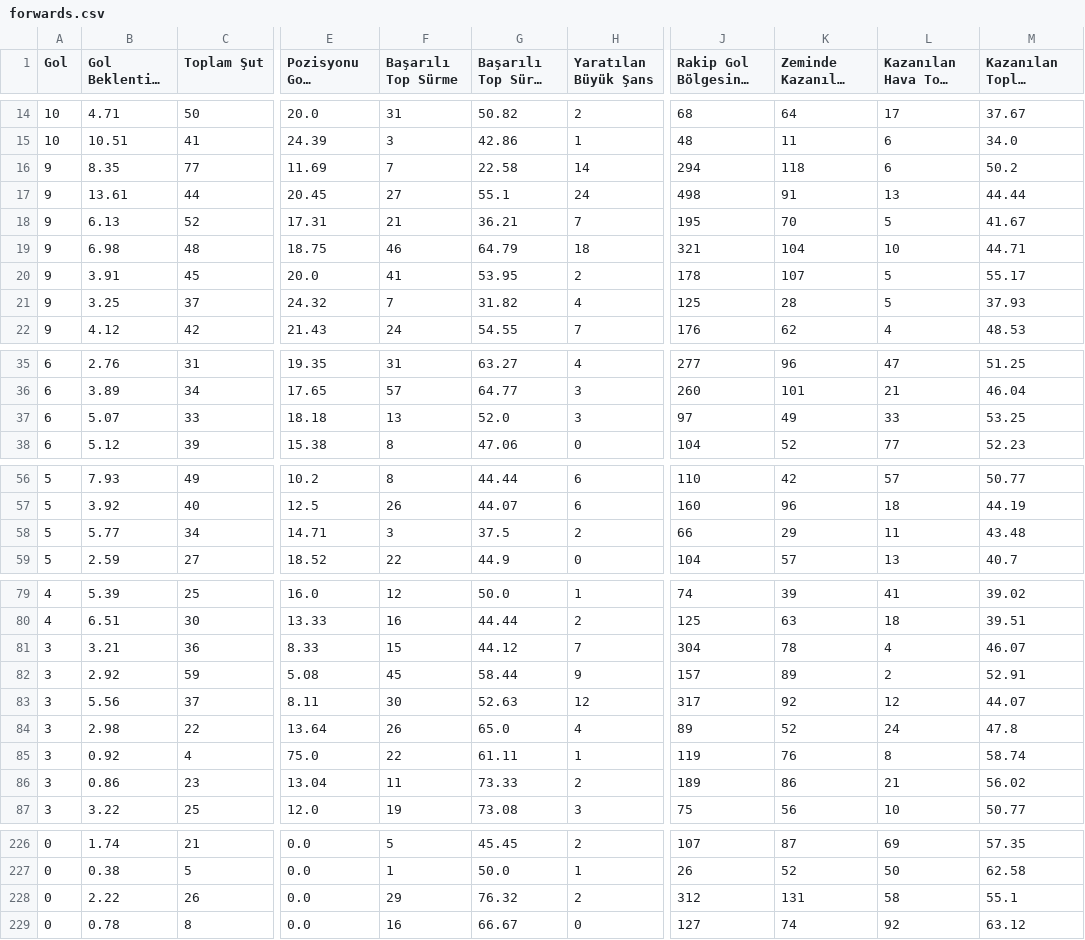
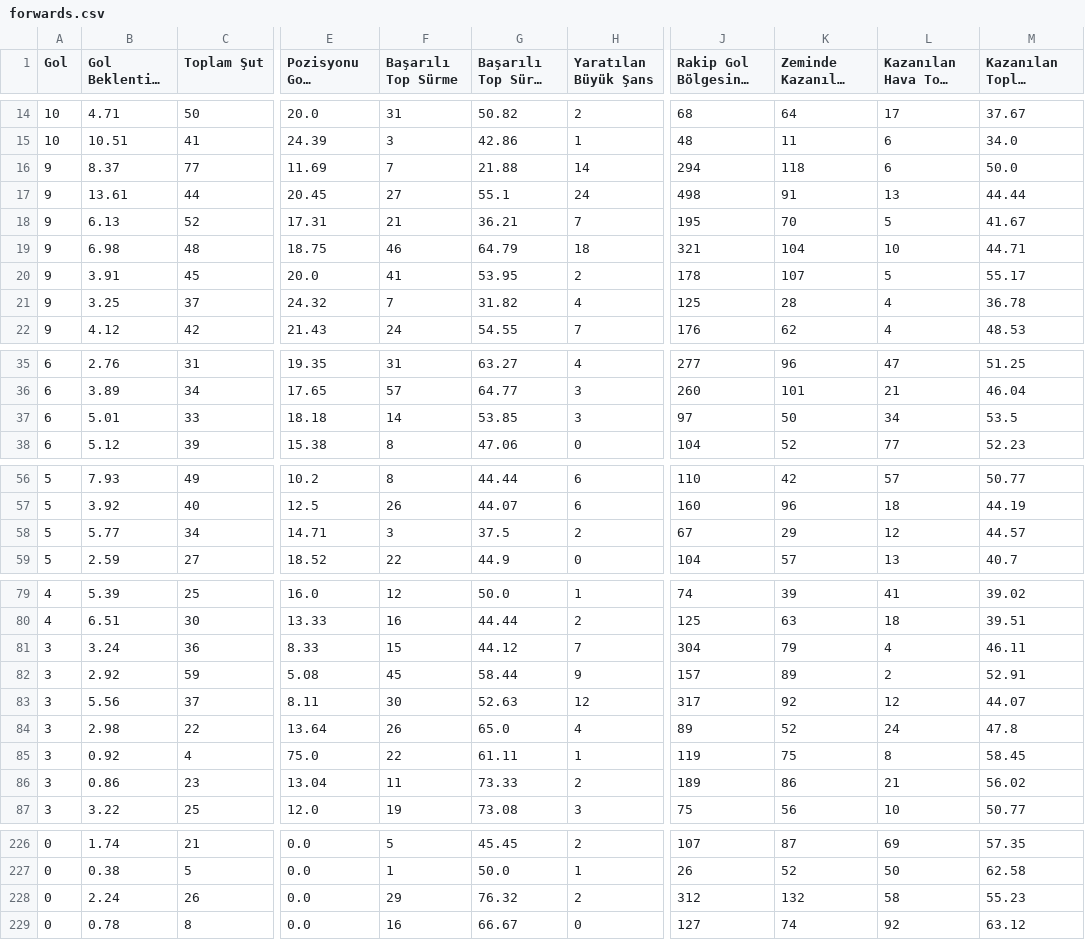
Before and after one commit to scatterradarcsv/csv_scatter_radar_total_noPos, a CSV file: forwards.csv, drawn as a sheet; only a part is shown, gaps mark what is left out; long unchanged cells end in …; the diff covers the shown part only; the diff names each change by its address in the sheet, - before the commit and + after, or states it on an @@ line.

Commit message:
Updated forwards.csv

```diff
--- a/forwards.csv
+++ b/forwards.csv
-B16 (Gol Beklentisi (xG)): 8.35
+B16 (Gol Beklentisi (xG)): 8.37
-G16 (Başarılı Top Sürme %): 22.58
+G16 (Başarılı Top Sürme %): 21.88
-M16: 50.2
+M16: 50.0
-L21 (Kazanılan Hava Topu Mücadelesi): 5
+L21 (Kazanılan Hava Topu Mücadelesi): 4
-M21: 37.93
+M21: 36.78
-B37 (Gol Beklentisi (xG)): 5.07
+B37 (Gol Beklentisi (xG)): 5.01
-F37 (Başarılı Top Sürme): 13
+F37 (Başarılı Top Sürme): 14
-G37 (Başarılı Top Sürme %): 52.0
+G37 (Başarılı Top Sürme %): 53.85
-K37 (Zeminde Kazanılan İkili Mücadele): 49
+K37 (Zeminde Kazanılan İkili Mücadele): 50
-L37 (Kazanılan Hava Topu Mücadelesi): 33
+L37 (Kazanılan Hava Topu Mücadelesi): 34
-M37: 53.25
+M37: 53.5
-J58: 66
+J58: 67
-L58 (Kazanılan Hava Topu Mücadelesi): 11
+L58 (Kazanılan Hava Topu Mücadelesi): 12
-M58: 43.48
+M58: 44.57
-B81 (Gol Beklentisi (xG)): 3.21
+B81 (Gol Beklentisi (xG)): 3.24
-K81 (Zeminde Kazanılan İkili Mücadele): 78
+K81 (Zeminde Kazanılan İkili Mücadele): 79
-M81: 46.07
+M81: 46.11
-K85 (Zeminde Kazanılan İkili Mücadele): 76
+K85 (Zeminde Kazanılan İkili Mücadele): 75
-M85: 58.74
+M85: 58.45
-B228 (Gol Beklentisi (xG)): 2.22
+B228 (Gol Beklentisi (xG)): 2.24
-K228 (Zeminde Kazanılan İkili Mücadele): 131
+K228 (Zeminde Kazanılan İkili Mücadele): 132
-M228: 55.1
+M228: 55.23
```
Also changed, not shown: 12 edited cells elsewhere in this file.
